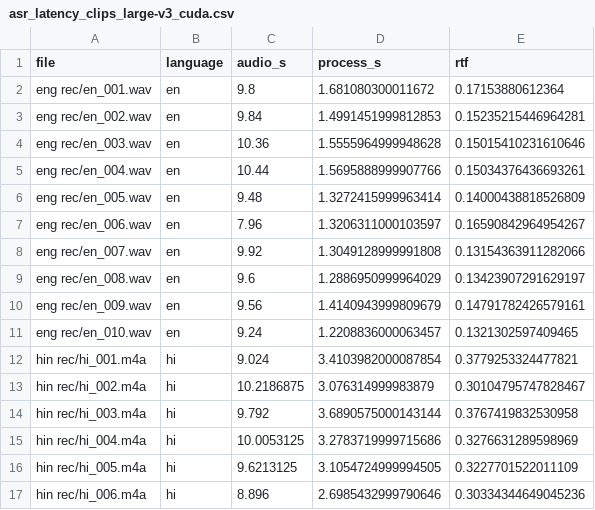
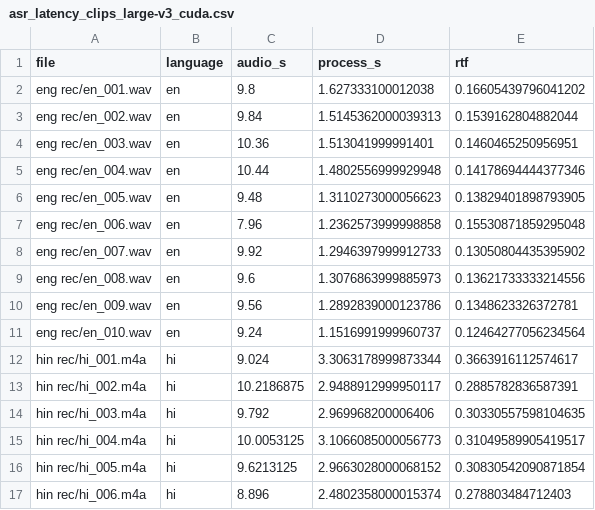
Before and after one commit to madhanmatthew/prearrival-triage-blr, a CSV file: reports/asr_latency_clips_large-v3_cuda.csv, drawn as a sheet; only a part is shown; the diff covers the shown part only.

Commit message:
Add GPU ASR results: latency, clean WER, noise WER on RTX 3050

```diff
--- a/reports/asr_latency_clips_large-v3_cuda.csv
+++ b/reports/asr_latency_clips_large-v3_cuda.csv
@@ -1,17 +1,17 @@
 file,language,audio_s,process_s,rtf
-eng rec/en_001.wav,en,9.8,1.681080300011672,0.17153880612364
-eng rec/en_002.wav,en,9.84,1.4991451999812853,0.15235215446964281
-eng rec/en_003.wav,en,10.36,1.5555964999948628,0.15015410231610646
-eng rec/en_004.wav,en,10.44,1.5695888999907766,0.15034376436693261
-eng rec/en_005.wav,en,9.48,1.3272415999963414,0.14000438818526809
-eng rec/en_006.wav,en,7.96,1.3206311000103597,0.16590842964954267
-eng rec/en_007.wav,en,9.92,1.3049128999991808,0.13154363911282066
-eng rec/en_008.wav,en,9.6,1.2886950999964029,0.13423907291629197
-eng rec/en_009.wav,en,9.56,1.4140943999809679,0.14791782426579161
-eng rec/en_010.wav,en,9.24,1.2208836000063457,0.1321302597409465
-hin rec/hi_001.m4a,hi,9.024,3.4103982000087854,0.3779253324477821
-hin rec/hi_002.m4a,hi,10.2186875,3.076314999983879,0.30104795747828467
-hin rec/hi_003.m4a,hi,9.792,3.6890575000143144,0.3767419832530958
-hin rec/hi_004.m4a,hi,10.0053125,3.2783719999715686,0.3276631289598969
-hin rec/hi_005.m4a,hi,9.6213125,3.1054724999994505,0.3227701522011109
-hin rec/hi_006.m4a,hi,8.896,2.6985432999790646,0.30334344649045236
+eng rec/en_001.wav,en,9.8,1.627333100012038,0.16605439796041202
+eng rec/en_002.wav,en,9.84,1.5145362000039313,0.1539162804882044
+eng rec/en_003.wav,en,10.36,1.513041999991401,0.1460465250956951
+eng rec/en_004.wav,en,10.44,1.4802556999929948,0.14178694444377346
+eng rec/en_005.wav,en,9.48,1.3110273000056623,0.13829401898793905
+eng rec/en_006.wav,en,7.96,1.2362573999998858,0.15530871859295048
+eng rec/en_007.wav,en,9.92,1.2946397999912733,0.13050804435395902
+eng rec/en_008.wav,en,9.6,1.3076863999885973,0.13621733333214556
+eng rec/en_009.wav,en,9.56,1.2892839000123786,0.1348623326372781
+eng rec/en_010.wav,en,9.24,1.1516991999960737,0.12464277056234564
+hin rec/hi_001.m4a,hi,9.024,3.3063178999873344,0.3663916112574617
+hin rec/hi_002.m4a,hi,10.2186875,2.9488912999950117,0.2885782836587391
+hin rec/hi_003.m4a,hi,9.792,2.969968200006406,0.30330557598104635
+hin rec/hi_004.m4a,hi,10.0053125,3.1066085000056773,0.31049589905419517
+hin rec/hi_005.m4a,hi,9.6213125,2.9663028000068152,0.30830542090871854
+hin rec/hi_006.m4a,hi,8.896,2.4802358000015374,0.278803484712403
```
Also changed, not shown: 28 edited cells elsewhere in this file, reports/asr_latency_clips_large-v3-turbo_cuda.csv, reports/asr_latency_large-v3-turbo_cuda.csv, 4 other files.
